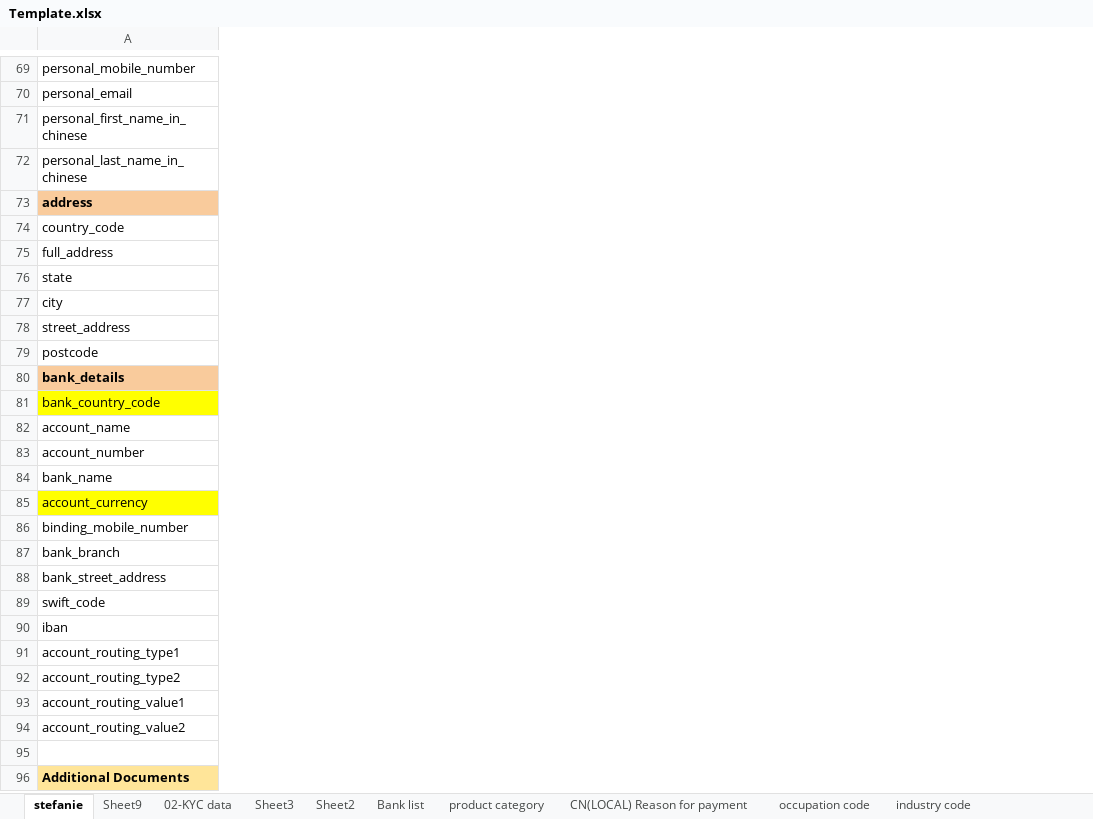
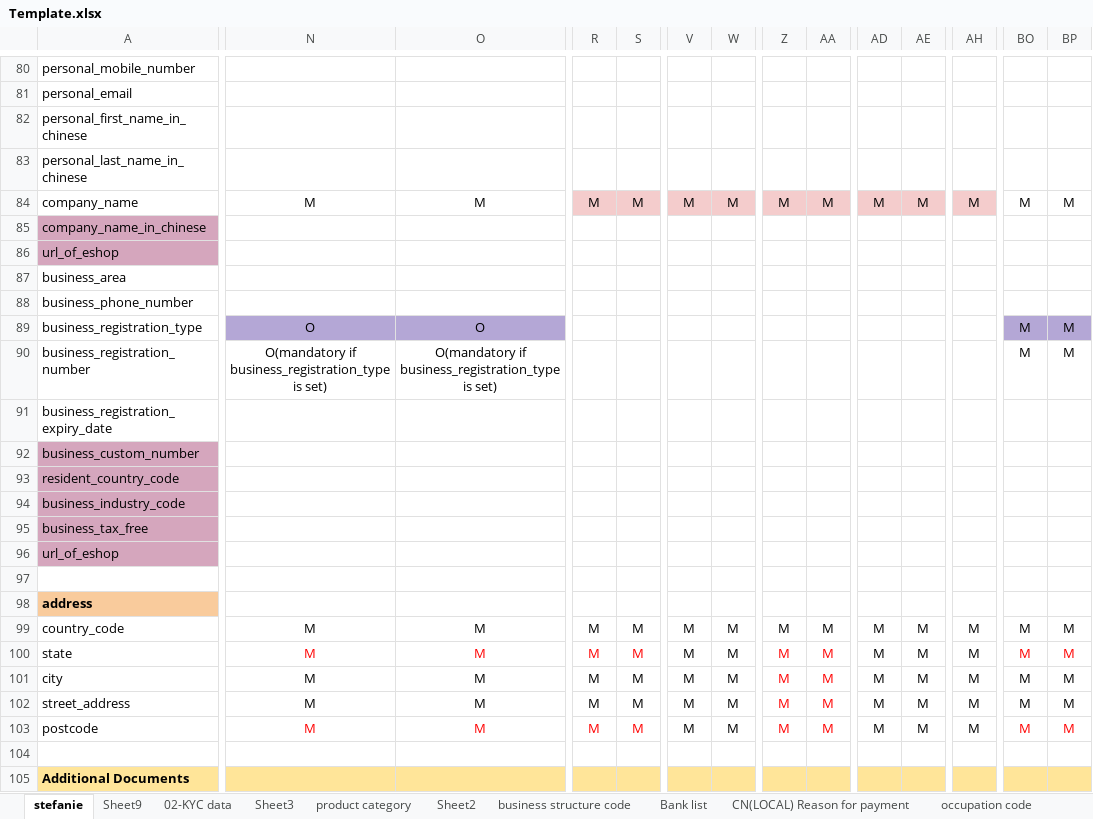
Before and after one commit to Siyu-airwallex/Parser, an Excel workbook: Source/Template.xlsx, sheet stefanie, drawn as a sheet; only a part is shown, gaps mark what is left out; values as stored, in another font and other column widths than the file's, no borders; charts and pictures not drawn; removed rows and columns are numbered as before the commit, all else as after; rows hold the shown columns only; the diff covers the shown part only; the diff names each change by its address in the sheet, - before the commit and + after, or states it on an @@ line.

```diff
--- a/Source/Template.xlsx (sheet stefanie)
+++ b/Source/Template.xlsx (sheet stefanie)
@@ sheet tab order changed: stefanie | Sheet9 | 02-KYC data | Sheet3 | product category | Sheet2 | business structure code | Bank list | CN(LOCAL) Reason for payment | occupation code @@
+column N, rows 99-103: all M
+column O, rows 99-103: all M
+column R, rows 99-103: all M
+column S, rows 99-103: all M
+column V, rows 99-103: all M
+column W, rows 99-103: all M
+column Z, rows 99-103: all M
+column AA, rows 99-103: all M
+column AD, rows 99-103: all M
+column AE, rows 99-103: all M
+column AH, rows 99-103: all M
+column BO, rows 99-103: all M
+column BP, rows 99-103: all M
+row 84: company_name | M | M | M | M | M | M | M | M | M | M | M | M | M
+row 85: company_name_in_chinese
+row 86: url_of_eshop
+row 87: business_area
+row 88: business_phone_number
+row 89: business_registration_type | O | O |  |  |  |  |  |  |  |  |  | M | M
+row 90: business_registration_number | O(mandatory if business_registration_type is set) | O(mandatory if business_registration_type is set) |  |  |  |  |  |  |  |  |  | M | M
+row 91: business_registration_expiry_date
+row 92: business_custom_number
+row 93: resident_country_code
+row 94: business_industry_code
+row 95: business_tax_free
+row 96: url_of_eshop
+row 97: (empty)
-row 75: full_address
-row 80: bank_details
-row 81: bank_country_code
-row 82: account_name
-row 83: account_number
-row 84: bank_name
-row 85: account_currency
-row 86: binding_mobile_number
-row 87: bank_branch
-row 88: bank_street_address
-row 89: swift_code
-row 90: iban
-row 91: account_routing_type1
-row 92: account_routing_type2
-row 93: account_routing_value1
-row 94: account_routing_value2
```
Also changed, not shown: 15 added rows, 15 removed rows, 1 moved row, 44 added columns, 38 edited cells and cell formats elsewhere in this sheet, sheet Sheet9, 8 other files.
